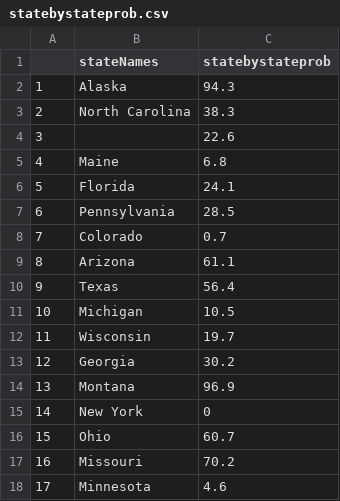
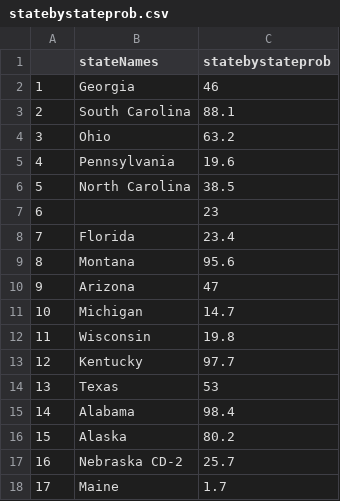
Before and after one commit to seanelevan/Plural-Vote, a CSV file: statebystateprob.csv, drawn as a sheet; only a part is shown; the diff covers the shown part only.

Commit message:
Add files via upload

```diff
--- a/statebystateprob.csv
+++ b/statebystateprob.csv
@@ -1,18 +1,18 @@
 "","stateNames","statebystateprob"
-"1","Alaska","94.3"
-"2","North Carolina","38.3"
-"3","","22.6"
-"4","Maine","6.8"
-"5","Florida","24.1"
-"6","Pennsylvania","28.5"
-"7","Colorado","0.7"
-"8","Arizona","61.1"
-"9","Texas","56.4"
-"10","Michigan","10.5"
-"11","Wisconsin","19.7"
-"12","Georgia","30.2"
-"13","Montana","96.9"
-"14","New York","0"
-"15","Ohio","60.7"
-"16","Missouri","70.2"
-"17","Minnesota","4.6"
+"1","Georgia","46"
+"2","South Carolina","88.1"
+"3","Ohio","63.2"
+"4","Pennsylvania","19.6"
+"5","North Carolina","38.5"
+"6","","23"
+"7","Florida","23.4"
+"8","Montana","95.6"
+"9","Arizona","47"
+"10","Michigan","14.7"
+"11","Wisconsin","19.8"
+"12","Kentucky","97.7"
+"13","Texas","53"
+"14","Alabama","98.4"
+"15","Alaska","80.2"
+"16","Nebraska CD-2","25.7"
+"17","Maine","1.7"
```
Also changed, not shown: 49 edited cells elsewhere in this file.
